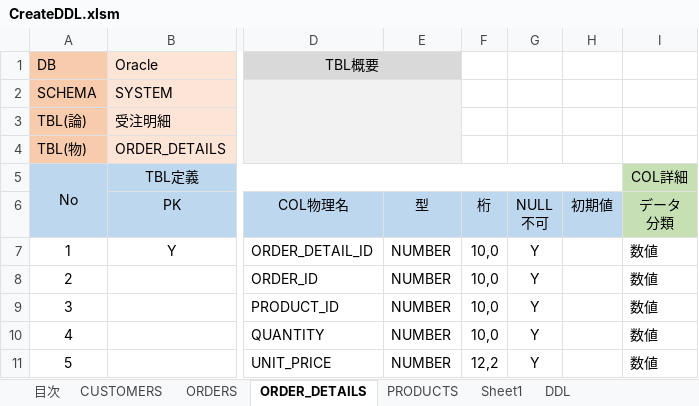
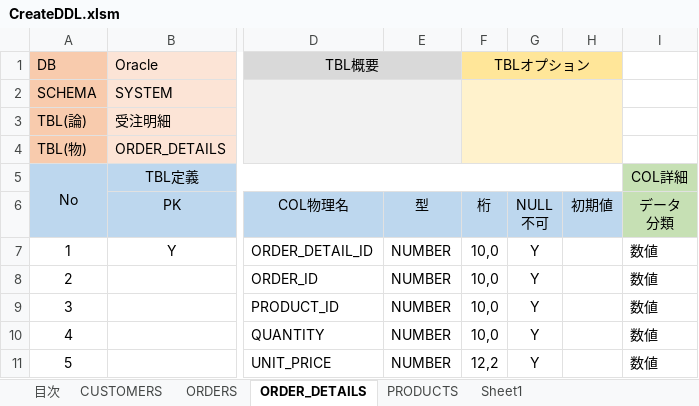
Before and after one commit to mevius02/tool, an Excel workbook: MCR/CreateDDL/CreateDDL.xlsm, sheet ORDER_DETAILS, drawn as a sheet; only a part is shown, gaps mark what is left out; values as stored, in another font and other column widths than the file's, no borders; charts and pictures and conditional formats not drawn; the diff names each change by its address in the sheet, - before the commit and + after, or states it on an @@ line.

```diff
--- a/MCR/CreateDDL/CreateDDL.xlsm (sheet ORDER_DETAILS)
+++ b/MCR/CreateDDL/CreateDDL.xlsm (sheet ORDER_DETAILS)
-sheet tab: DDL
-F1 (桁): (empty)
+F1 (桁): TBLオプション
-F1:H1 fill: none
+F1:H1 fill: #FFE699
+F1:H1 merged
-F2:H4 fill: none
+F2:H4 fill: #FFF2CC
+F2:H4 merged
```
Also changed, not shown: sheet Sheet1, sheet PRODUCTS, sheet CUSTOMERS, sheet ORDERS, charts or pictures, MCR/CreateSQL/CreateSQL.xlsm, 2 other files.
